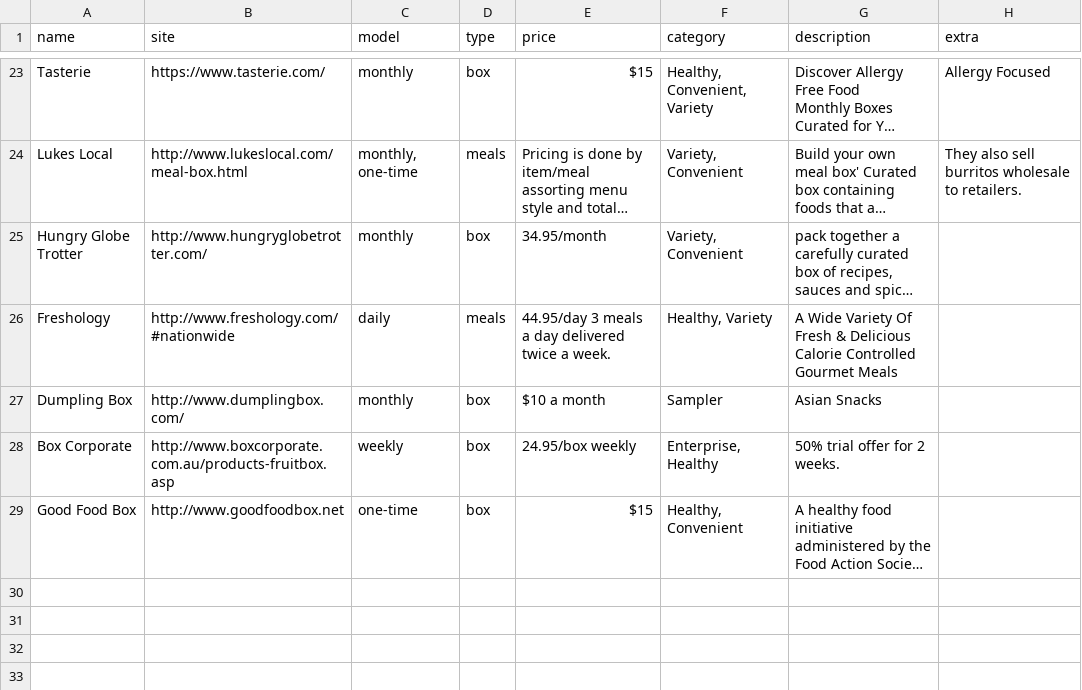
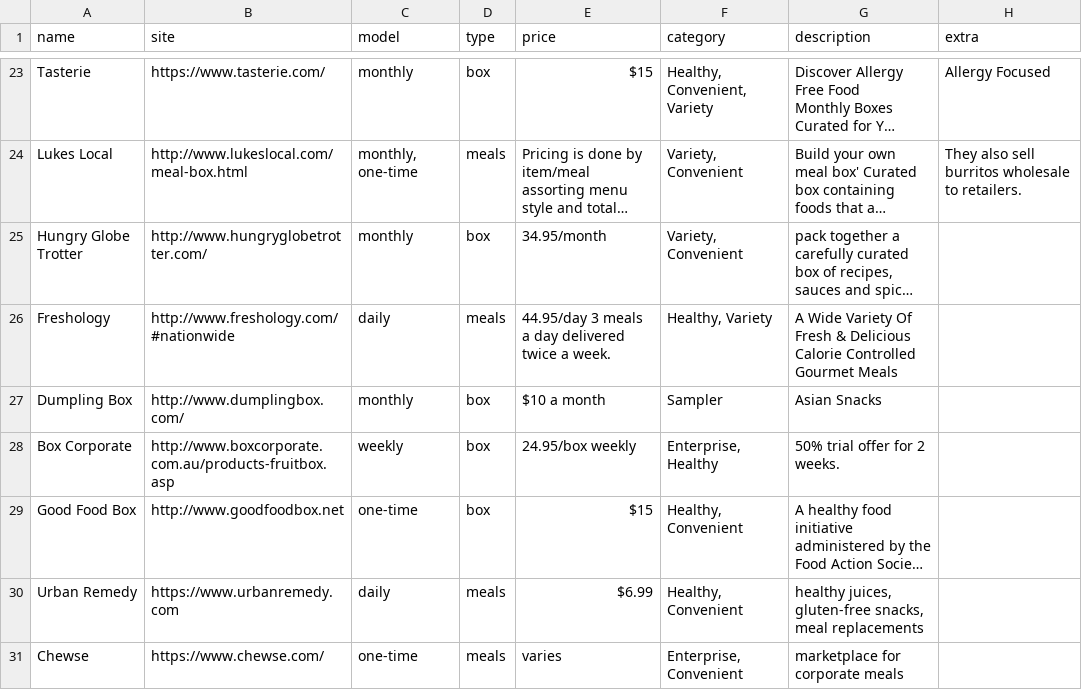
Before and after one commit to nemo/food_delivery_businesses, a CSV file: food.csv, drawn as a sheet; only a part is shown, gaps mark what is left out; long unchanged cells end in …; the diff names each change by its address in the sheet, - before the commit and + after, or states it on an @@ line.

```diff
--- a/food.csv
+++ b/food.csv
+row 30: Urban Remedy | https://www.urbanremedy.com | daily | meals | $6.99 | Healthy, Convenient | healthy juices, gluten-free snacks, meal replacements
+row 31: Chewse | https://www.chewse.com/ | one-time | meals | varies | Enterprise, Convenient | marketplace for corporate meals
```
Also changed, not shown: 1 other file.
